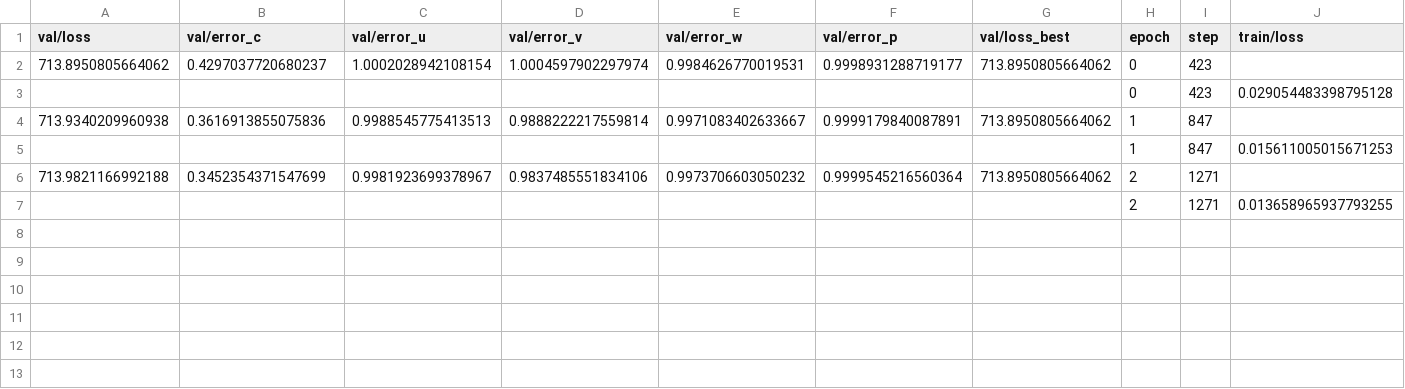
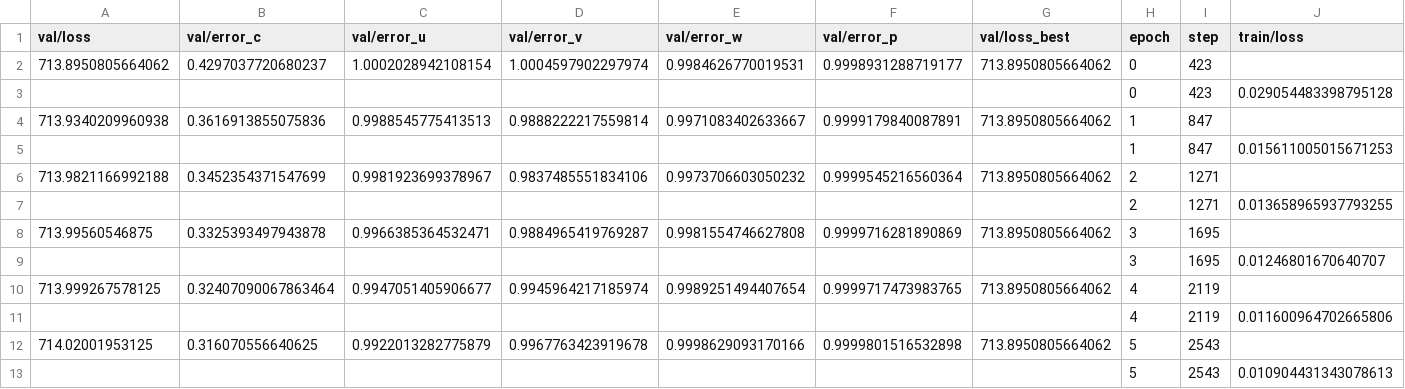
Before and after one commit to rezaakb/pinns-torch, a CSV file: examples/aneurysm3D/outputs/04-27-46/csv/version_0/metrics.csv, drawn as a sheet; the diff names each change by its address in the sheet, - before the commit and + after, or states it on an @@ line.

```diff
--- a/examples/aneurysm3D/outputs/04-27-46/csv/version_0/metrics.csv
+++ b/examples/aneurysm3D/outputs/04-27-46/csv/version_0/metrics.csv
+row 8: 713.99560546875 | 0.3325393497943878 | 0.9966385364532471 | 0.9884965419769287 | 0.9981554746627808 | 0.9999716281890869 | 713.8950805664062 | 3 | 1695
+row 9:  |  |  |  |  |  |  | 3 | 1695 | 0.01246801670640707
+row 10: 713.999267578125 | 0.32407090067863464 | 0.9947051405906677 | 0.9945964217185974 | 0.9989251494407654 | 0.9999717473983765 | 713.8950805664062 | 4 | 2119
+row 11:  |  |  |  |  |  |  | 4 | 2119 | 0.011600964702665806
+row 12: 714.02001953125 | 0.316070556640625 | 0.9922013282775879 | 0.9967763423919678 | 0.9998629093170166 | 0.9999801516532898 | 713.8950805664062 | 5 | 2543
+row 13:  |  |  |  |  |  |  | 5 | 2543 | 0.010904431343078613
```
Also changed, not shown: 2 other files.
